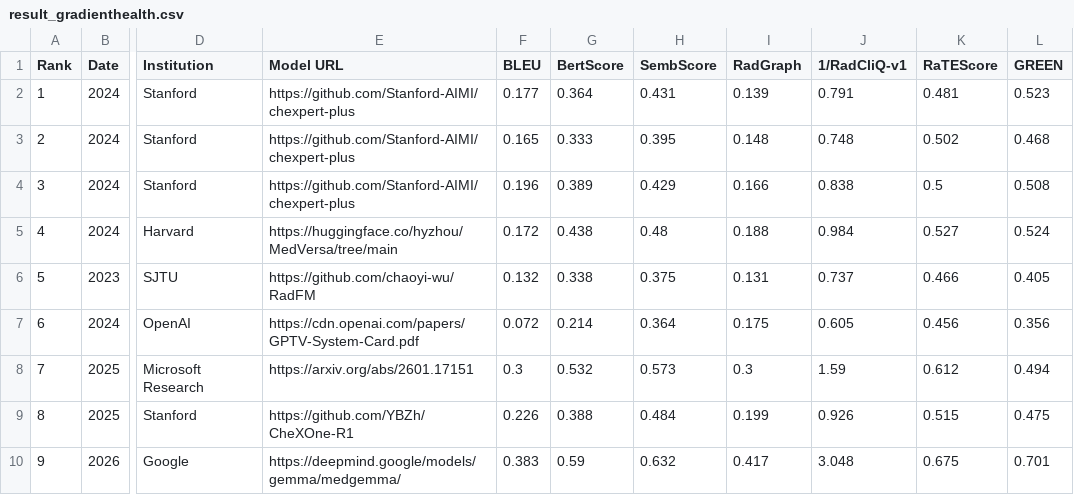
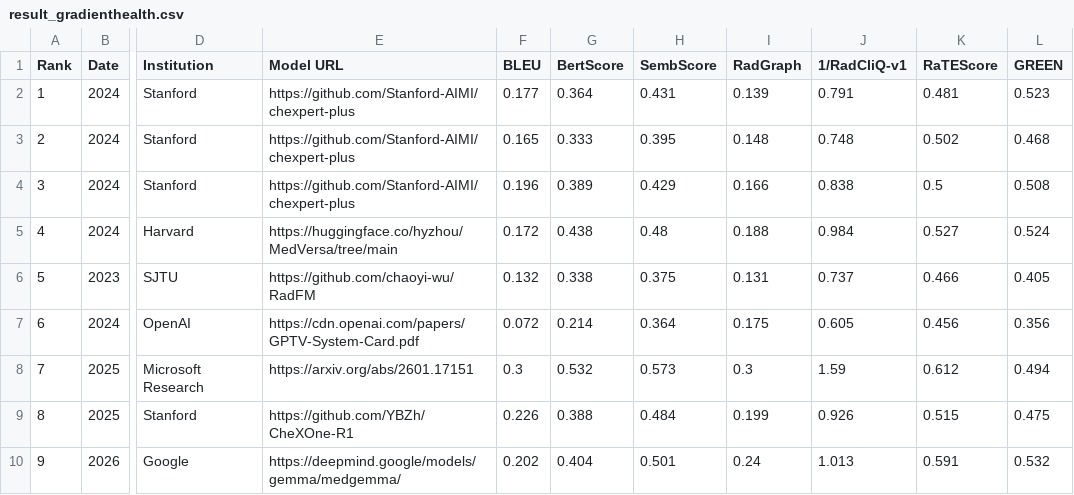
Before and after one commit to rajpurkarlab/ReXrank, a CSV file: results/result_gradienthealth.csv, drawn as a sheet; only a part is shown, gaps mark what is left out; the diff names each change by its address in the sheet, - before the commit and + after, or states it on an @@ line.

```diff
--- a/results/result_gradienthealth.csv
+++ b/results/result_gradienthealth.csv
-F10 (BLEU): 0.383
+F10 (BLEU): 0.202
-G10 (BertScore): 0.59
+G10 (BertScore): 0.404
-H10 (SembScore): 0.632
+H10 (SembScore): 0.501
-I10 (RadGraph): 0.417
+I10 (RadGraph): 0.24
-J10 (1/RadCliQ-v1): 3.048
+J10 (1/RadCliQ-v1): 1.013
-K10 (RaTEScore): 0.675
+K10 (RaTEScore): 0.591
-L10 (GREEN): 0.701
+L10 (GREEN): 0.532
```
Also changed, not shown: 2 other files.
